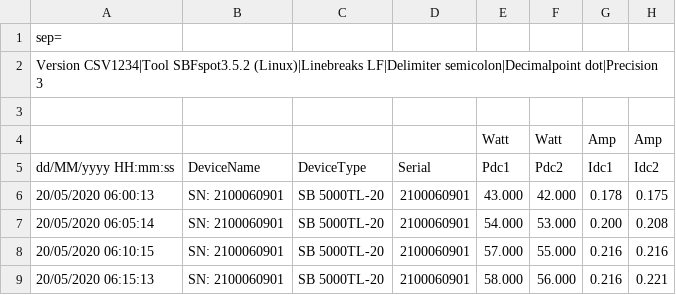
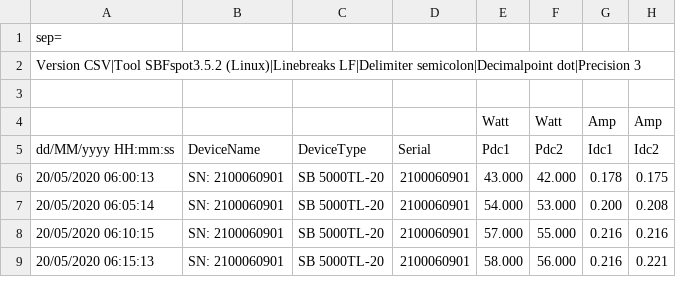
Before and after one commit to Johannes106/csv_rrd, a CSV file: csv/sma.csv, drawn as a sheet; only a part is shown; the diff names each change by its address in the sheet, - before the commit and + after, or states it on an @@ line.

```diff
--- a/csv/sma.csv
+++ b/csv/sma.csv
-A2: Version CSV1234|Tool SBFspot3.5.2 (Linux)|Linebreaks…
+A2: Version CSV|Tool SBFspot3.5.2 (Linux)|Linebreaks…
```
Also changed, not shown: 1 other file.
